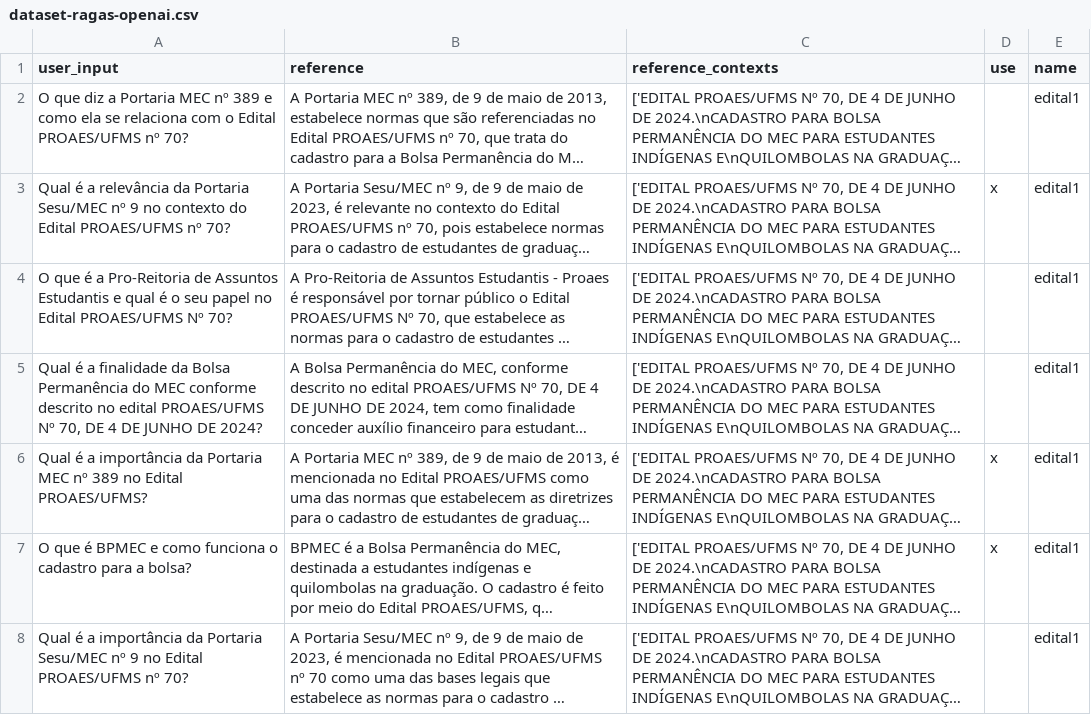
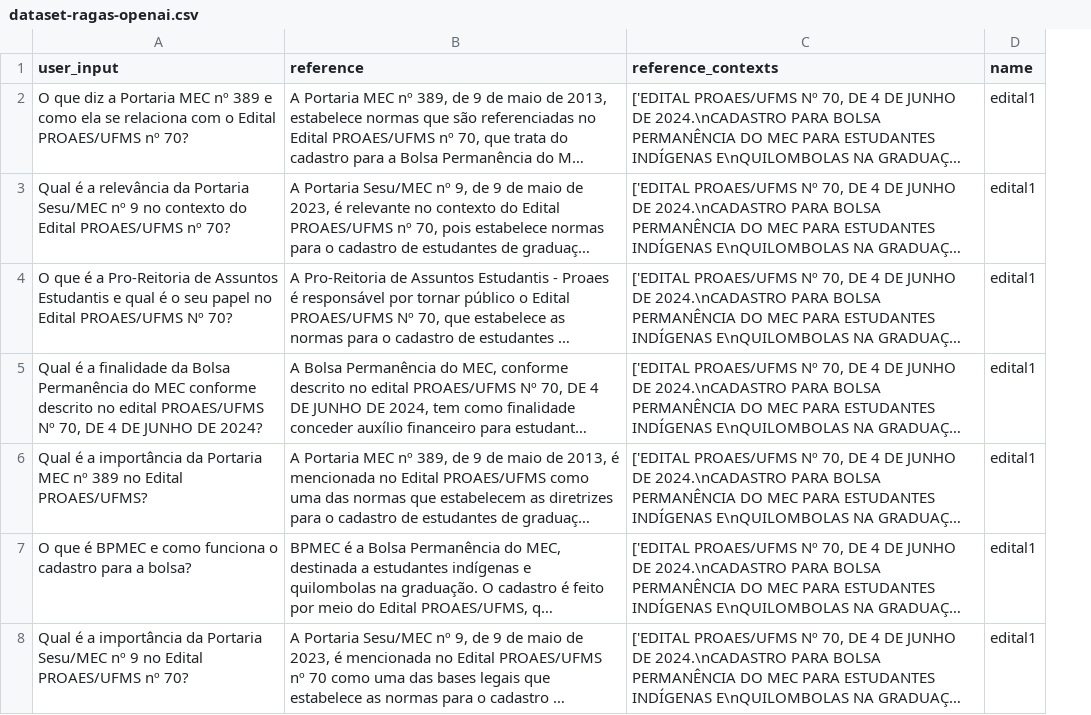
Before and after one commit to lucasstna/CapiGPT, a CSV file: datasets/dataset-ragas-openai.csv, drawn as a sheet; only a part is shown; long unchanged cells end in …; the diff covers the shown part only; the diff names each change by its address in the sheet, - before the commit and + after, or states it on an @@ line.

```diff
--- a/datasets/dataset-ragas-openai.csv
+++ b/datasets/dataset-ragas-openai.csv
-column D (use), rows 3-7: x |  |  | x | x
```
Also changed, not shown: 2 removed rows elsewhere in this file, 29 other files.
